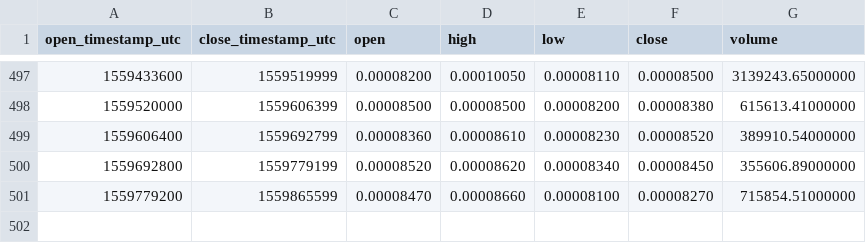
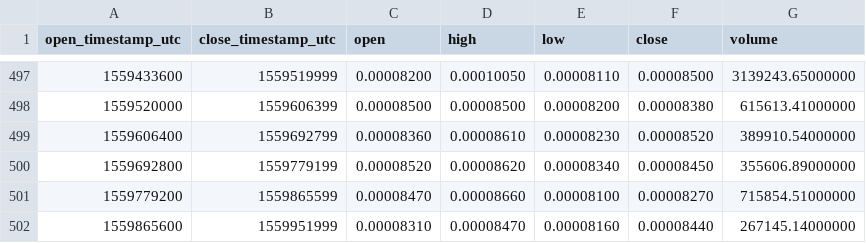
Before and after one commit to cryptobigbro/binance-PIVXBTC, a CSV file: binance-PIVXBTC-1d.csv, drawn as a sheet; only a part is shown, gaps mark what is left out; the diff names each change by its address in the sheet, - before the commit and + after, or states it on an @@ line.

```diff
--- a/binance-PIVXBTC-1d.csv
+++ b/binance-PIVXBTC-1d.csv
+row 502: 1559865600 | 1559951999 | 0.00008310 | 0.00008470 | 0.00008160 | 0.00008440 | 267145.14000000
```
Also changed, not shown: binance-PIVXBTC-1h.csv.
